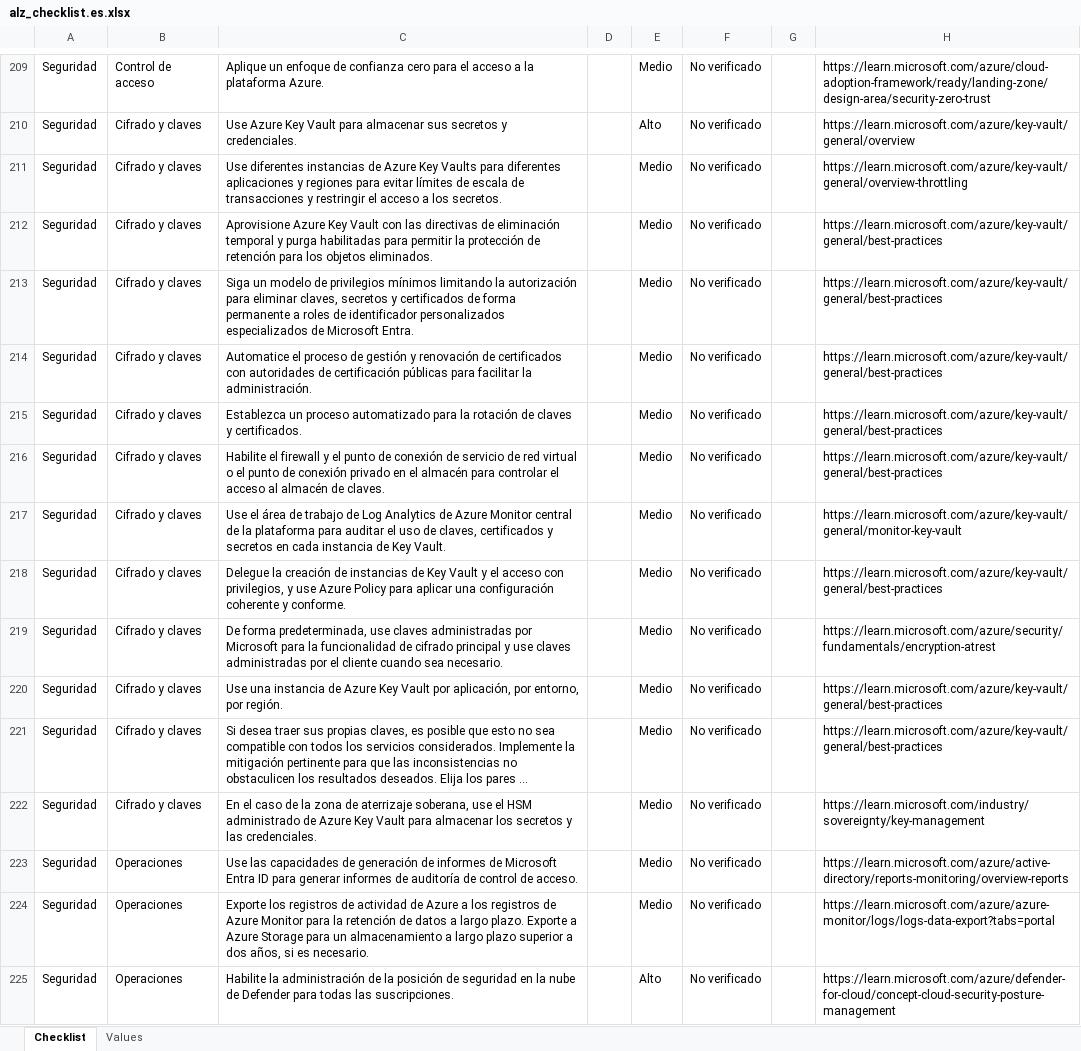
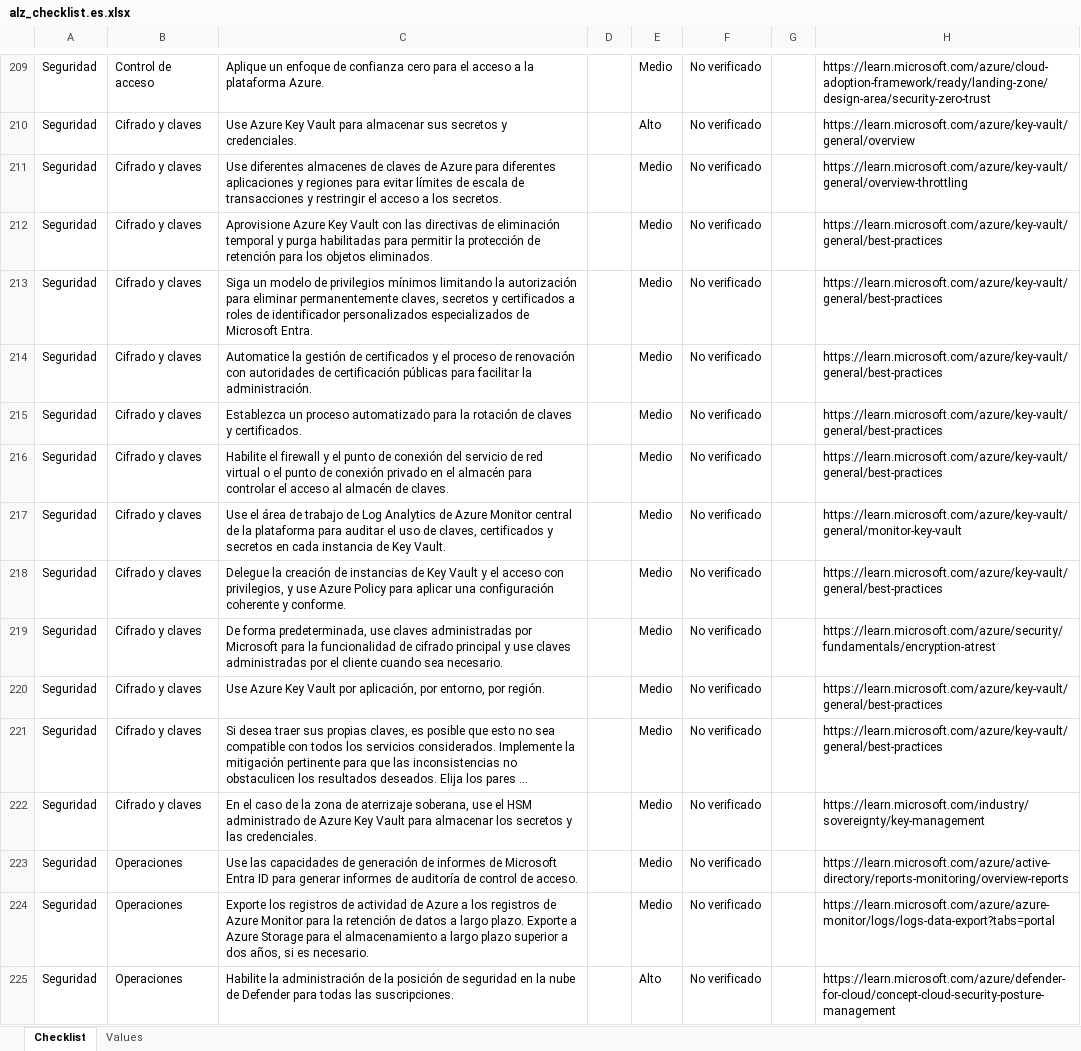
Before and after one commit to Azure/review-checklists, an Excel workbook: spreadsheet/macrofree/alz_checklist.es.xlsx, sheet Checklist, drawn as a sheet; only a part is shown, gaps mark what is left out; long unchanged cells end in …; values as stored, in another font and other column widths than the file's, no borders; conditional formats not drawn; the diff covers the shown part only; the diff names each change by its address in the sheet, - before the commit and + after, or states it on an @@ line.

```diff
--- a/spreadsheet/macrofree/alz_checklist.es.xlsx (sheet Checklist)
+++ b/spreadsheet/macrofree/alz_checklist.es.xlsx (sheet Checklist)
-C211: Use diferentes instancias de Azure Key Vaults para diferentes…
+C211: Use diferentes almacenes de claves de Azure para diferentes…
-C213: …para eliminar claves, secretos y certificados de forma permanente a roles…
+C213: …para eliminar permanentemente claves, secretos y certificados a roles…
-C214: Automatice el proceso de gestión y renovación de certificados con autoridades…
+C214: Automatice la gestión de certificados y el proceso de renovación con autoridades…
-C216: …de conexión de servicio de…
+C216: …de conexión del servicio de…
-C220: Use una instancia de Azure Key…
+C220: Use Azure Key…
-C224: …Storage para un almacenamiento a…
+C224: …Storage para el almacenamiento a…
```
Also changed, not shown: 80 edited cells elsewhere in this sheet, spreadsheet/macrofree/alz_checklist.ko.xlsx, spreadsheet/macrofree/checklist.en.master.xlsx, 38 other files.
